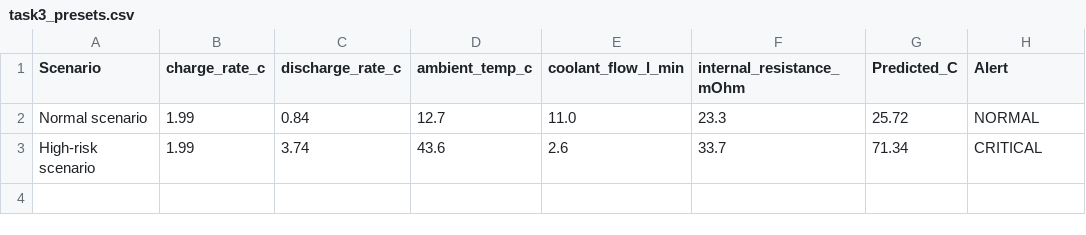
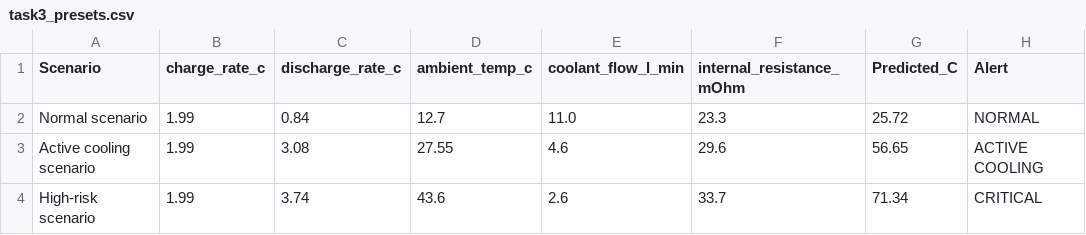
Before and after one commit to victorcardoso-uam/data-mining-202660-team3, a CSV file: exam2/reports/task3_presets.csv, drawn as a sheet; the diff names each change by its address in the sheet, - before the commit and + after, or states it on an @@ line.

Commit message:
exam2 app: add active cooling preset and artifacts status line

```diff
--- a/exam2/reports/task3_presets.csv
+++ b/exam2/reports/task3_presets.csv
+row 3: Active cooling scenario | 1.99 | 3.08 | 27.55 | 4.6 | 29.6 | 56.65 | ACTIVE COOLING
```
Also changed, not shown: 2 other files.
